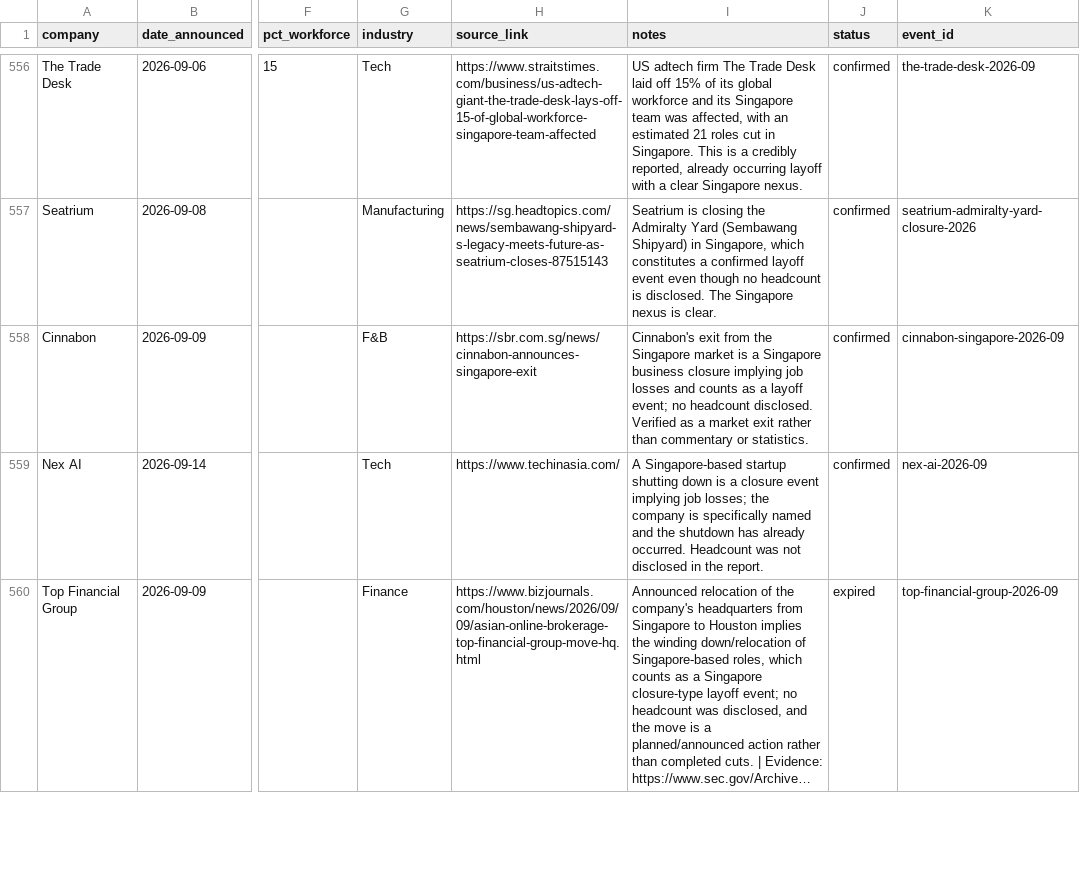
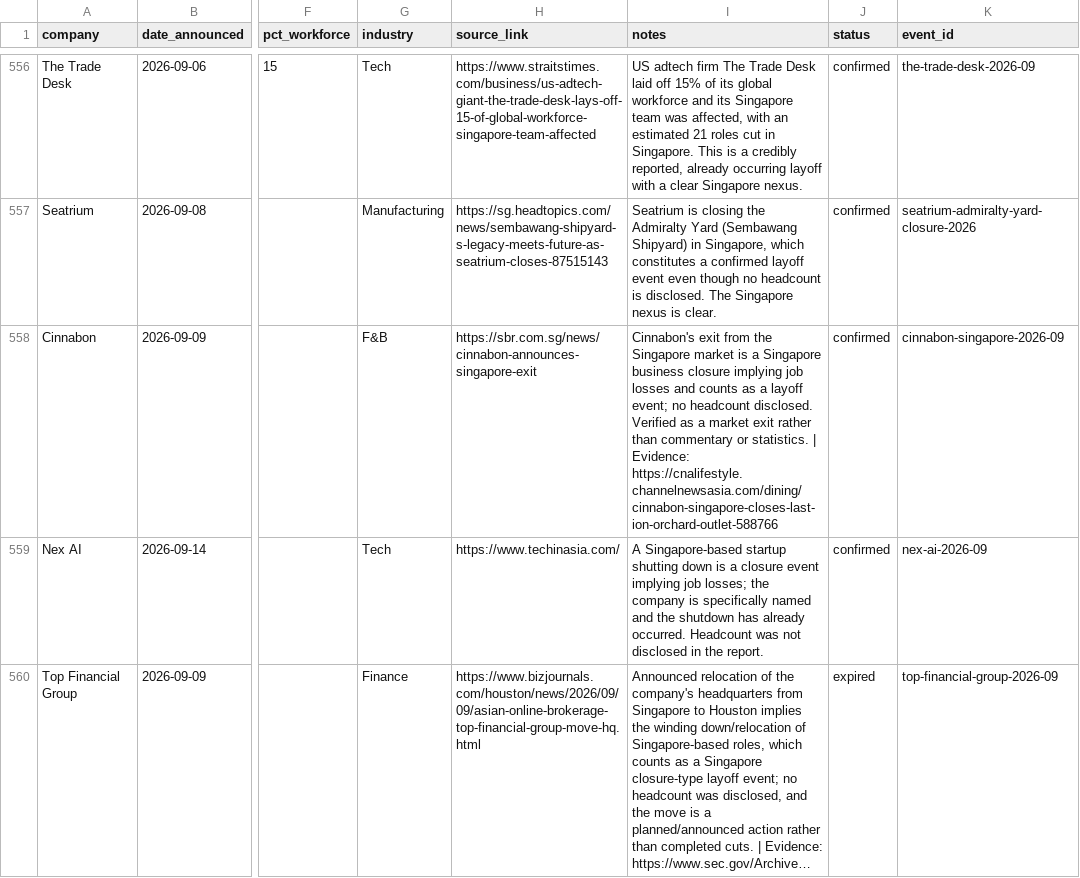
Before and after one commit to luarss/sg-layoffz, a CSV file: data/layoffs.csv, drawn as a sheet; only a part is shown, gaps mark what is left out; long unchanged cells end in …; the diff covers the shown part only; the diff names each change by its address in the sheet, - before the commit and + after, or states it on an @@ line.

```diff
--- a/data/layoffs.csv
+++ b/data/layoffs.csv
-I558 (notes): …or statistics.
+I558 (notes): …or statistics. | Evidence: https://cnalifestyle.channelnewsasia.com/dining/cinnabon-singapore-closes-last-ion-orchard-outlet-588766
```
Also changed, not shown: 10 edited cells elsewhere in this file, data/rumor-recheck-results.csv.
